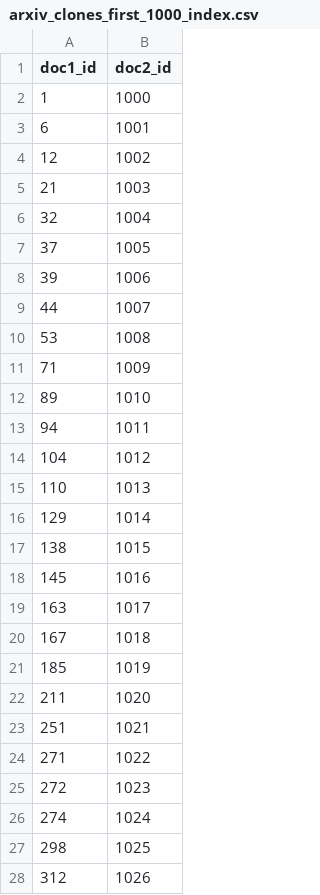
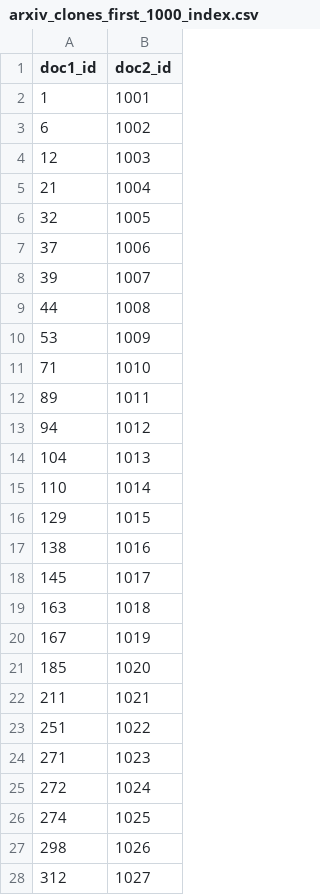
Before and after one commit to pietro-stangherlin/near_duplicate_doc_lsh, a CSV file: test_data/arxiv_clones_first_1000_index.csv, drawn as a sheet; only a part is shown; the diff covers the shown part only.

Commit message:
fixed index in data generation

```diff
--- a/test_data/arxiv_clones_first_1000_index.csv
+++ b/test_data/arxiv_clones_first_1000_index.csv
@@ -1,28 +1,28 @@
 doc1_id,doc2_id
-1,1000
-6,1001
-12,1002
-21,1003
-32,1004
-37,1005
-39,1006
-44,1007
-53,1008
-71,1009
-89,1010
-94,1011
-104,1012
-110,1013
-129,1014
-138,1015
-145,1016
-163,1017
-167,1018
-185,1019
-211,1020
-251,1021
-271,1022
-272,1023
-274,1024
-298,1025
-312,1026
+1,1001
+6,1002
+12,1003
+21,1004
+32,1005
+37,1006
+39,1007
+44,1008
+53,1009
+71,1010
+89,1011
+94,1012
+104,1013
+110,1014
+129,1015
+138,1016
+145,1017
+163,1018
+167,1019
+185,1020
+211,1021
+251,1022
+271,1023
+272,1024
+274,1025
+298,1026
+312,1027
```
Also changed, not shown: 73 edited cells elsewhere in this file, 6 other files.
